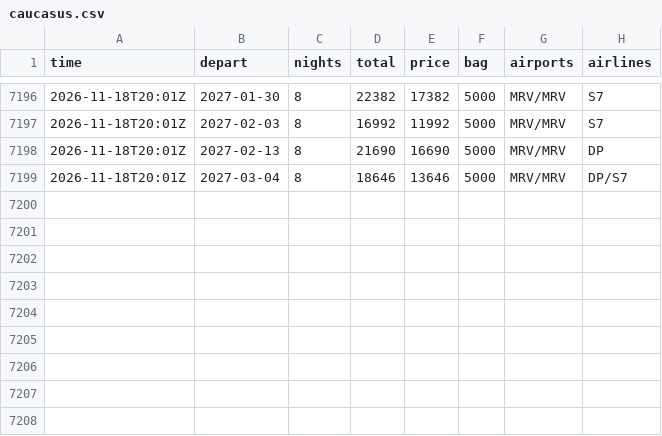
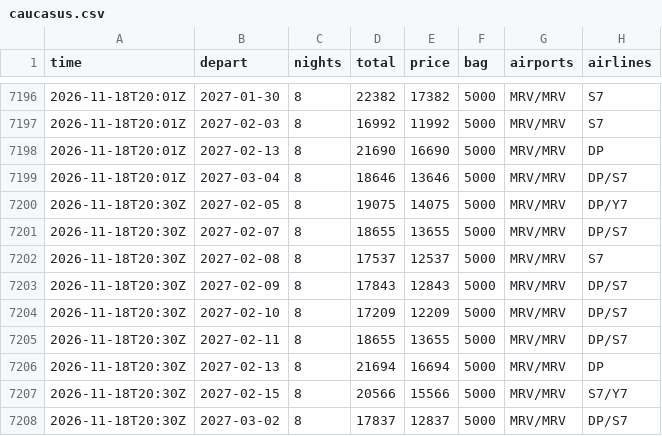
Before and after one commit to JohnLennon000/ski-tickets, a CSV file: docs/data/trips/caucasus.csv, drawn as a sheet; only a part is shown, gaps mark what is left out; the diff names each change by its address in the sheet, - before the commit and + after, or states it on an @@ line.

```diff
--- a/docs/data/trips/caucasus.csv
+++ b/docs/data/trips/caucasus.csv
+row 7200: 2026-11-18T20:30Z | 2027-02-05 | 8 | 19075 | 14075 | 5000 | MRV/MRV | DP/Y7
+row 7201: 2026-11-18T20:30Z | 2027-02-07 | 8 | 18655 | 13655 | 5000 | MRV/MRV | DP/S7
+row 7202: 2026-11-18T20:30Z | 2027-02-08 | 8 | 17537 | 12537 | 5000 | MRV/MRV | S7
+row 7203: 2026-11-18T20:30Z | 2027-02-09 | 8 | 17843 | 12843 | 5000 | MRV/MRV | DP/S7
+row 7204: 2026-11-18T20:30Z | 2027-02-10 | 8 | 17209 | 12209 | 5000 | MRV/MRV | DP/S7
+row 7205: 2026-11-18T20:30Z | 2027-02-11 | 8 | 18655 | 13655 | 5000 | MRV/MRV | DP/S7
+row 7206: 2026-11-18T20:30Z | 2027-02-13 | 8 | 21694 | 16694 | 5000 | MRV/MRV | DP
+row 7207: 2026-11-18T20:30Z | 2027-02-15 | 8 | 20566 | 15566 | 5000 | MRV/MRV | S7/Y7
+row 7208: 2026-11-18T20:30Z | 2027-03-02 | 8 | 17837 | 12837 | 5000 | MRV/MRV | DP/S7
```
Also changed, not shown: docs/data/best.csv, docs/data/trips/gorny.csv, 6 other files.
